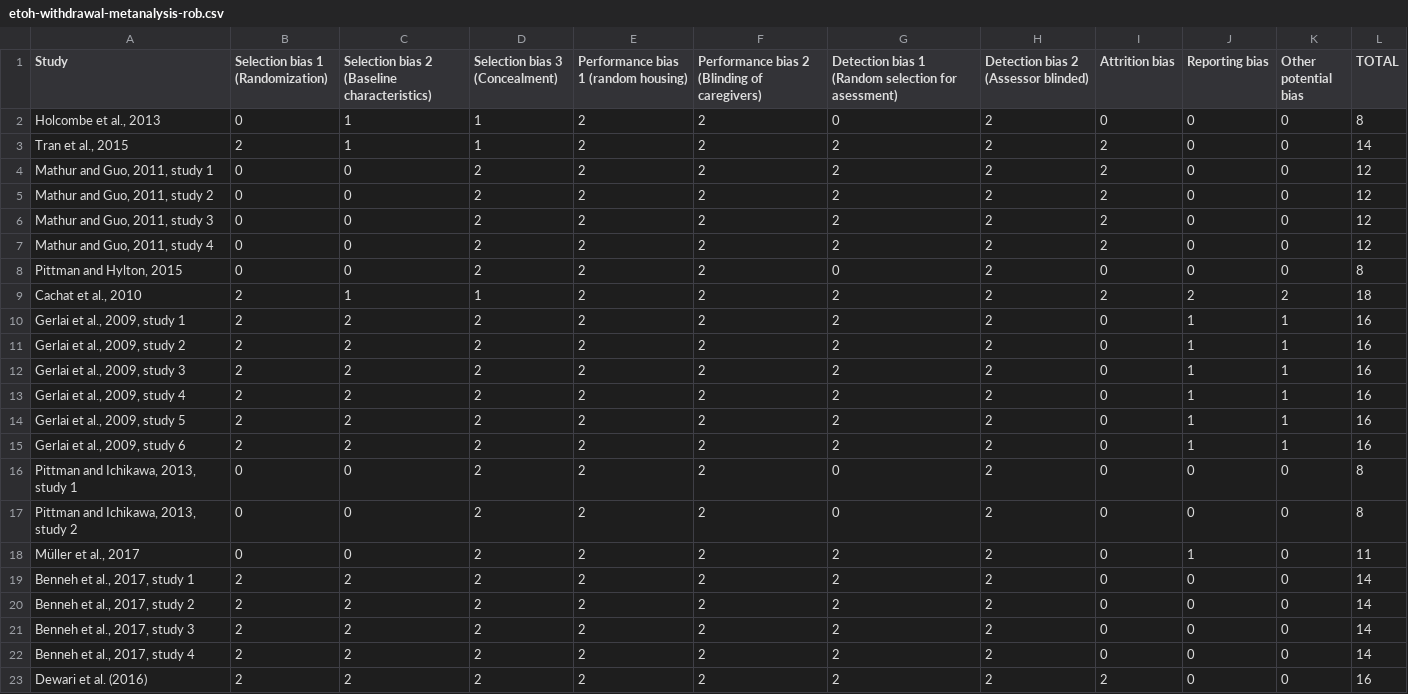
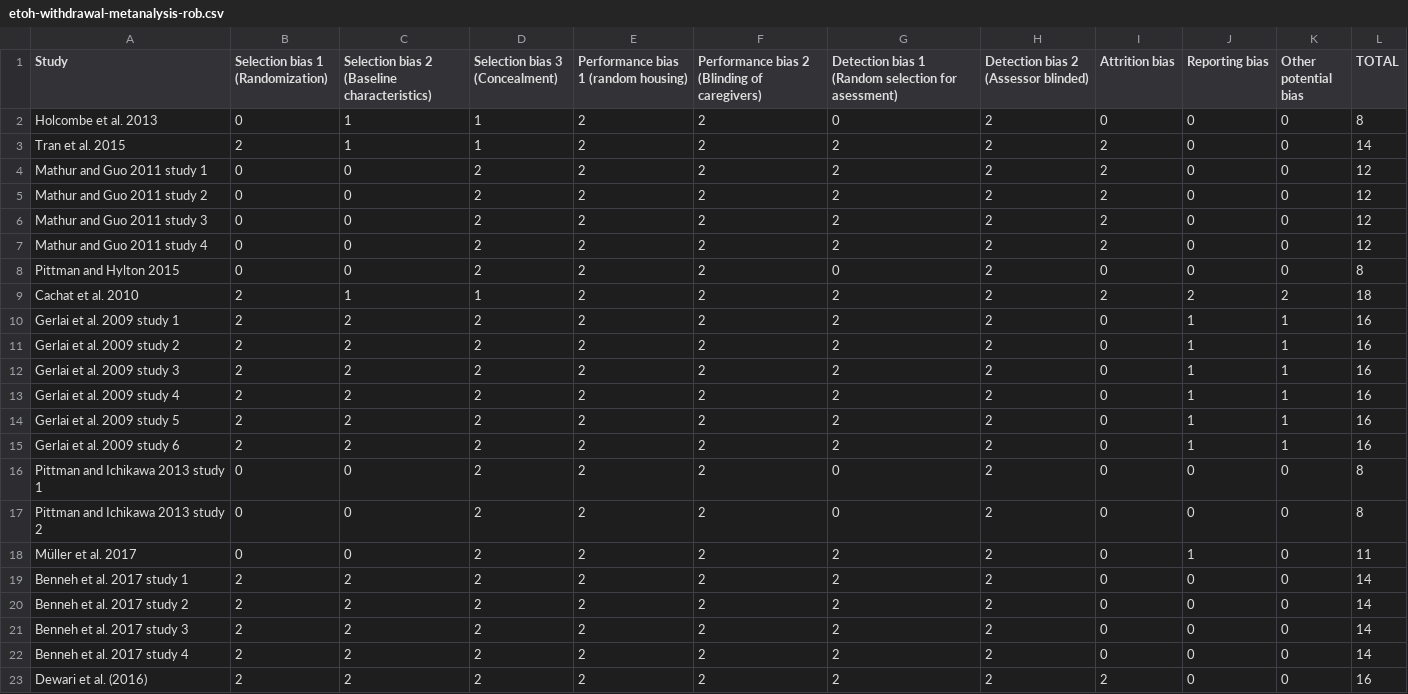
Before and after one commit to lanec-unifesspa/etoh-withdrawal, a CSV file: metanalysis/etoh-withdrawal-metanalysis-rob.csv, drawn as a sheet; the diff names each change by its address in the sheet, - before the commit and + after, or states it on an @@ line.

Commit message:
Add files via upload

```diff
--- a/metanalysis/etoh-withdrawal-metanalysis-rob.csv
+++ b/metanalysis/etoh-withdrawal-metanalysis-rob.csv
-A2 (Study): Holcombe et al., 2013
+A2 (Study): Holcombe et al. 2013
-A3 (Study): Tran et al., 2015
+A3 (Study): Tran et al. 2015
-A4 (Study): Mathur and Guo, 2011, study 1
+A4 (Study): Mathur and Guo 2011 study 1
-A5 (Study): Mathur and Guo, 2011, study 2
+A5 (Study): Mathur and Guo 2011 study 2
-A6 (Study): Mathur and Guo, 2011, study 3
+A6 (Study): Mathur and Guo 2011 study 3
-A7 (Study): Mathur and Guo, 2011, study 4
+A7 (Study): Mathur and Guo 2011 study 4
-A8 (Study): Pittman and Hylton, 2015
+A8 (Study): Pittman and Hylton 2015
-A9 (Study): Cachat et al., 2010
+A9 (Study): Cachat et al. 2010
-A10 (Study): Gerlai et al., 2009, study 1
+A10 (Study): Gerlai et al. 2009 study 1
-A11 (Study): Gerlai et al., 2009, study 2
+A11 (Study): Gerlai et al. 2009 study 2
-A12 (Study): Gerlai et al., 2009, study 3
+A12 (Study): Gerlai et al. 2009 study 3
-A13 (Study): Gerlai et al., 2009, study 4
+A13 (Study): Gerlai et al. 2009 study 4
-A14 (Study): Gerlai et al., 2009, study 5
+A14 (Study): Gerlai et al. 2009 study 5
-A15 (Study): Gerlai et al., 2009, study 6
+A15 (Study): Gerlai et al. 2009 study 6
-A16 (Study): Pittman and Ichikawa, 2013, study 1
+A16 (Study): Pittman and Ichikawa 2013 study 1
-A17 (Study): Pittman and Ichikawa, 2013, study 2
+A17 (Study): Pittman and Ichikawa 2013 study 2
-A18 (Study): Müller et al., 2017
+A18 (Study): Müller et al. 2017
-A19 (Study): Benneh et al., 2017, study 1
+A19 (Study): Benneh et al. 2017 study 1
-A20 (Study): Benneh et al., 2017, study 2
+A20 (Study): Benneh et al. 2017 study 2
-A21 (Study): Benneh et al., 2017, study 3
+A21 (Study): Benneh et al. 2017 study 3
-A22 (Study): Benneh et al., 2017, study 4
+A22 (Study): Benneh et al. 2017 study 4
```
